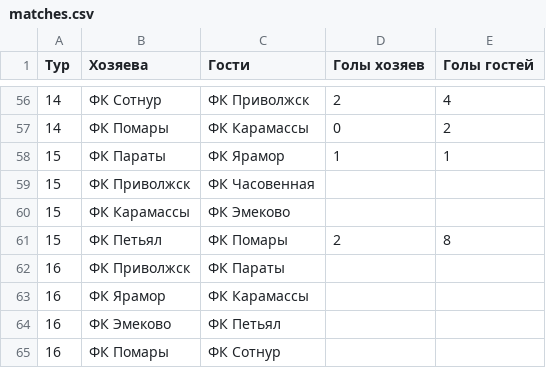
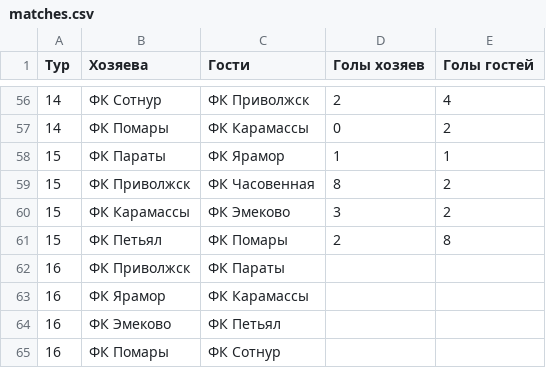
Before and after one commit to DmitriyRuzaykin/football_site, a CSV file: matches.csv, drawn as a sheet; only a part is shown, gaps mark what is left out.

Commit message:
результаты 15 тура, 2 игры

```diff
--- a/matches.csv
+++ b/matches.csv
@@ -58,4 +58,4 @@
 15,ФК Параты,ФК Ярамор,1,1
-15,ФК Приволжск,ФК Часовенная,,
-15,ФК Карамассы,ФК Эмеково,,
+15,ФК Приволжск,ФК Часовенная,8,2
+15,ФК Карамассы,ФК Эмеково,3,2
 15,ФК Петьял,ФК Помары,2,8
```
